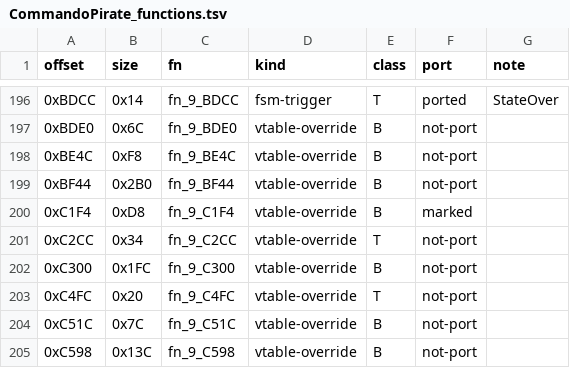
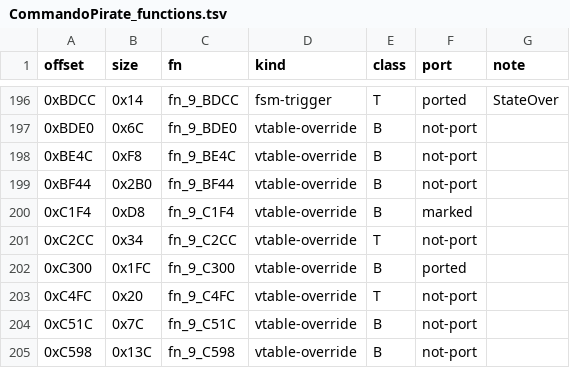
Before and after one commit to NitrosGits/MetroidPrime2Port-DSU, a TSV file: docs/module-analysis/CommandoPirate_functions.tsv, drawn as a sheet; only a part is shown, gaps mark what is left out.

Commit message:
port: the CommandoPirate's KnockBack override
fn_9_C300 (the vtable slot 0x9C, 0x1fc) is ported: the rag-doll branch
(the block's flag byte at guest this+0x91C's 0x01 bit and the module's own rag
doll at guest this+0xBFC - the rag doll is always null, so the guest never
takes it), the knock-back itself (the module's IsOnGround enables the
kAR_KnockBack reaction and the base's own KnockBack runs) and the sounds (the
"GetUp" state and the block's hurled sound while the actor is alive, the
block's death sound when it is dead and the knock-back manager's follow-up is
not one of the four death follow-ups).

The console's `damage` now reaches the module's override through the module's
own helper fn_9_2D0C, which the stand-in never did.

The function is not marked: the knock-back manager's active reaction flags are
16 after the area 59 damage, not the 3 the two sound arms want, and the
commando is alive when the damage lands, so the dead arm stays out. The rag
doll branch is dead on the shipped data (the note cites it).

```diff
--- a/docs/module-analysis/CommandoPirate_functions.tsv
+++ b/docs/module-analysis/CommandoPirate_functions.tsv
@@ -201,3 +201,3 @@ offset	size	fn	kind	class	port	note
 0xC2CC	0x34	fn_9_C2CC	vtable-override	T	not-port	
-0xC300	0x1FC	fn_9_C300	vtable-override	B	not-port	
+0xC300	0x1FC	fn_9_C300	vtable-override	B	ported	
 0xC4FC	0x20	fn_9_C4FC	vtable-override	T	not-port	
```
Also changed, not shown: 2 other files.
